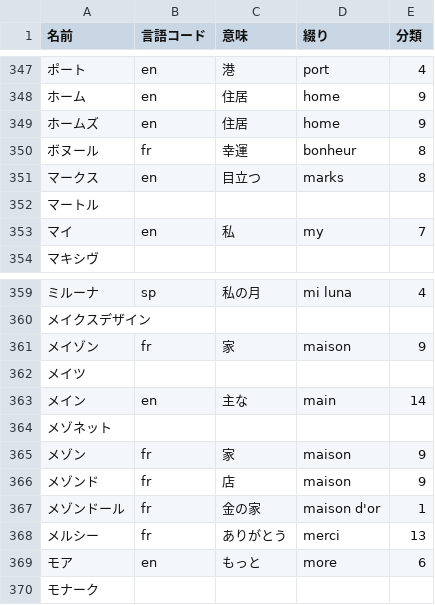
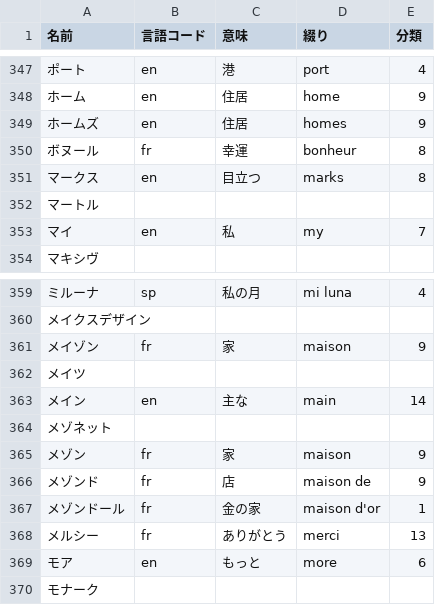
Before and after one commit to azuma164/House-App, a CSV file: zoom/meaning.csv, drawn as a sheet; only a part is shown, gaps mark what is left out; the diff names each change by its address in the sheet, - before the commit and + after, or states it on an @@ line.

```diff
--- a/zoom/meaning.csv
+++ b/zoom/meaning.csv
-D349 (綴り): home
+D349 (綴り): homes
-D366 (綴り): maison
+D366 (綴り): maison de
```
Also changed, not shown: 1 other file.
